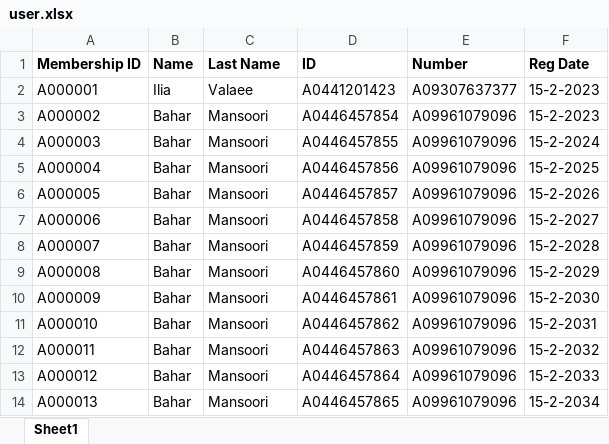
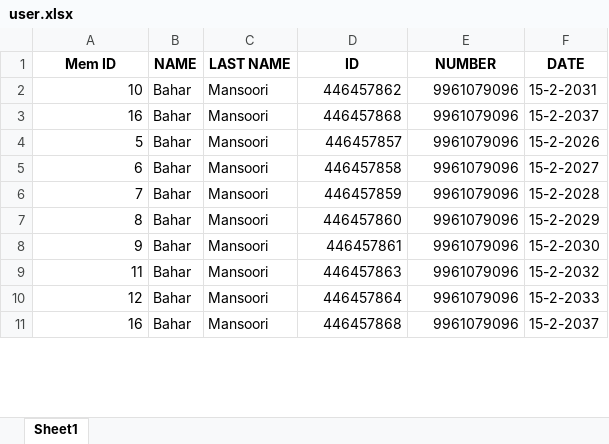
Before and after one commit to iliyawv/NILA-Library-manager, an Excel workbook: db/user.xlsx, sheet Sheet1, drawn as a sheet; only a part is shown; values as stored, in another font and other column widths than the file's, no borders; removed rows and columns are numbered as before the commit, all else as after; the diff covers the shown part only; the diff names each change by its address in the sheet, - before the commit and + after, or states it on an @@ line.

```diff
--- a/db/user.xlsx (sheet Sheet1)
+++ b/db/user.xlsx (sheet Sheet1)
-row 1: Membership ID | Name | Last Name | ID | Number | Reg Date
-row 2: A000001 | Ilia | Valaee | A0441201423 | A09307637377 | 15-2-2023
+row 1: Mem ID | NAME | LAST NAME | ID | NUMBER | DATE
-A2: A000002
+A2: 10
-D2: A0446457854
+D2: 446457862
-E2: A09961079096
+E2: 9961079096
-F2: 15-2-2023
+F2: 15-2-2031
-row 4: A000003 | Bahar | Mansoori | A0446457855 | A09961079096 | 15-2-2024
-A3: A000004
+A3: 16
-D3: A0446457856
+D3: 446457868
-E3:E8: A09961079096
+E3:E8: 9961079096
-F3: 15-2-2025
+F3: 15-2-2037
-A4: A000005
+A4: 5
-D4: A0446457857
+D4: 446457857
-A5: A000006
+A5: 6
-D5: A0446457858
+D5: 446457858
-A6: A000007
+A6: 7
-D6: A0446457859
+D6: 446457859
-A7: A000008
+A7: 8
-D7: A0446457860
+D7: 446457860
-A8: A000009
+A8: 9
-D8: A0446457861
+D8: 446457861
-row 11: A000010 | Bahar | Mansoori | A0446457862 | A09961079096 | 15-2-2031
-A9: A000011
+A9: 11
-D9: A0446457863
+D9: 446457863
-E9:E11: A09961079096
+E9:E11: 9961079096
-A10: A000012
+A10: 12
-D10: A0446457864
+D10: 446457864
-A11: A000013
+A11: 16
-D11: A0446457865
+D11: 446457868
-F11: 15-2-2034
+F11: 15-2-2037
```
Also changed, not shown: 5 added rows, 6 removed rows and 27 edited cells elsewhere in this sheet, 2 other files.
